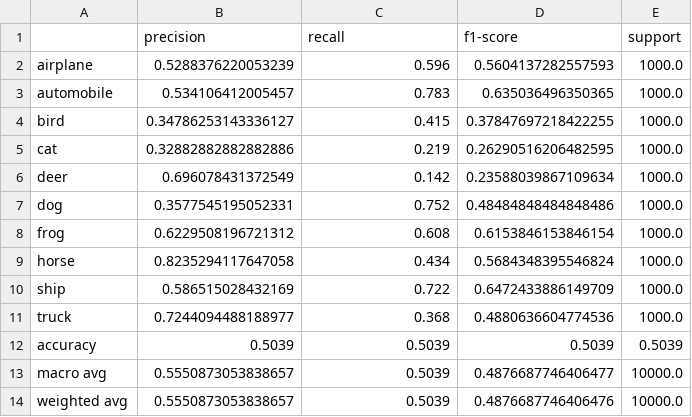
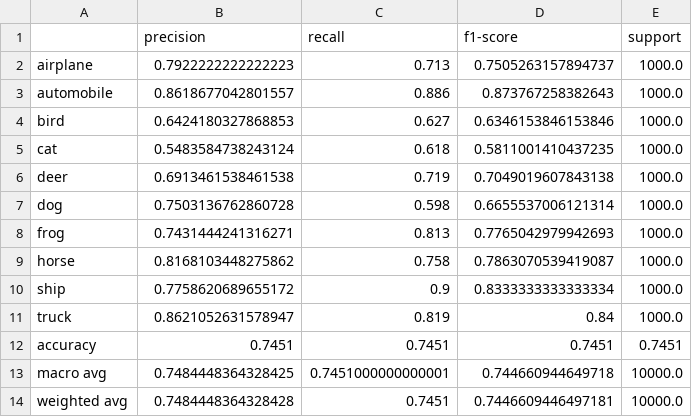
Before and after one commit to Andres-Vallejo/neural-vision-transformer-lab, a CSV file: reports/training_results/cnn_classification_report.csv, drawn as a sheet.

```diff
--- a/reports/training_results/cnn_classification_report.csv
+++ b/reports/training_results/cnn_classification_report.csv
@@ -1,14 +1,14 @@
 ,precision,recall,f1-score,support
-airplane,0.5288376220053239,0.596,0.5604137282557593,1000.0
-automobile,0.534106412005457,0.783,0.635036496350365,1000.0
-bird,0.34786253143336127,0.415,0.37847697218422255,1000.0
-cat,0.32882882882882886,0.219,0.26290516206482595,1000.0
-deer,0.696078431372549,0.142,0.23588039867109634,1000.0
-dog,0.3577545195052331,0.752,0.48484848484848486,1000.0
-frog,0.6229508196721312,0.608,0.6153846153846154,1000.0
-horse,0.8235294117647058,0.434,0.5684348395546824,1000.0
-ship,0.586515028432169,0.722,0.6472433886149709,1000.0
-truck,0.7244094488188977,0.368,0.4880636604774536,1000.0
-accuracy,0.5039,0.5039,0.5039,0.5039
-macro avg,0.5550873053838657,0.5039,0.4876687746406477,10000.0
-weighted avg,0.5550873053838657,0.5039,0.4876687746406476,10000.0
+airplane,0.7922222222222223,0.713,0.7505263157894737,1000.0
+automobile,0.8618677042801557,0.886,0.873767258382643,1000.0
+bird,0.6424180327868853,0.627,0.6346153846153846,1000.0
+cat,0.5483584738243124,0.618,0.5811001410437235,1000.0
+deer,0.6913461538461538,0.719,0.7049019607843138,1000.0
+dog,0.7503136762860728,0.598,0.6655537006121314,1000.0
+frog,0.7431444241316271,0.813,0.7765042979942693,1000.0
+horse,0.8168103448275862,0.758,0.7863070539419087,1000.0
+ship,0.7758620689655172,0.9,0.8333333333333334,1000.0
+truck,0.8621052631578947,0.819,0.84,1000.0
+accuracy,0.7451,0.7451,0.7451,0.7451
+macro avg,0.7484448364328425,0.7451000000000001,0.744660944649718,10000.0
+weighted avg,0.7484448364328428,0.7451,0.7446609446497181,10000.0
```
Also changed, not shown: reports/training_results/cnn_confusion_matrix.csv, 1 other file.
